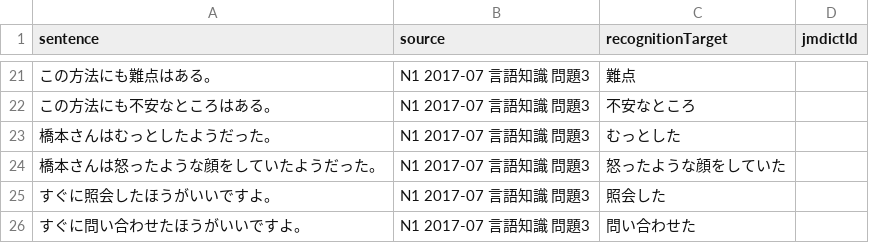
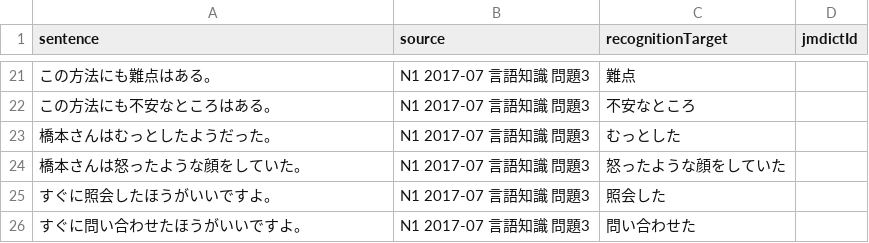
Before and after one commit to miwakeapp/cards, a CSV file: anki_updater_prototype/jlpt/jlpt-moji-goi/N1_2017-07_moji-goi.csv, drawn as a sheet; only a part is shown, gaps mark what is left out.

```diff
--- a/anki_updater_prototype/jlpt/jlpt-moji-goi/N1_2017-07_moji-goi.csv
+++ b/anki_updater_prototype/jlpt/jlpt-moji-goi/N1_2017-07_moji-goi.csv
@@ -23,3 +23,3 @@ sentence,source,recognitionTarget,jmdictId
 橋本さんはむっとしたようだった。,N1 2017-07 言語知識 問題3,むっとした,
-橋本さんは怒ったような顔をしていたようだった。,N1 2017-07 言語知識 問題3,怒ったような顔をしていた,
+橋本さんは怒ったような顔をしていた。,N1 2017-07 言語知識 問題3,怒ったような顔をしていた,
 すぐに照会したほうがいいですよ。,N1 2017-07 言語知識 問題3,照会した,
```
Also changed, not shown: anki_updater_prototype/jlpt/jlpt-moji-goi/N1_2014-07_moji-goi.csv, anki_updater_prototype/jlpt/jlpt-moji-goi/N1_2014-12_moji-goi.csv, 9 other files.
